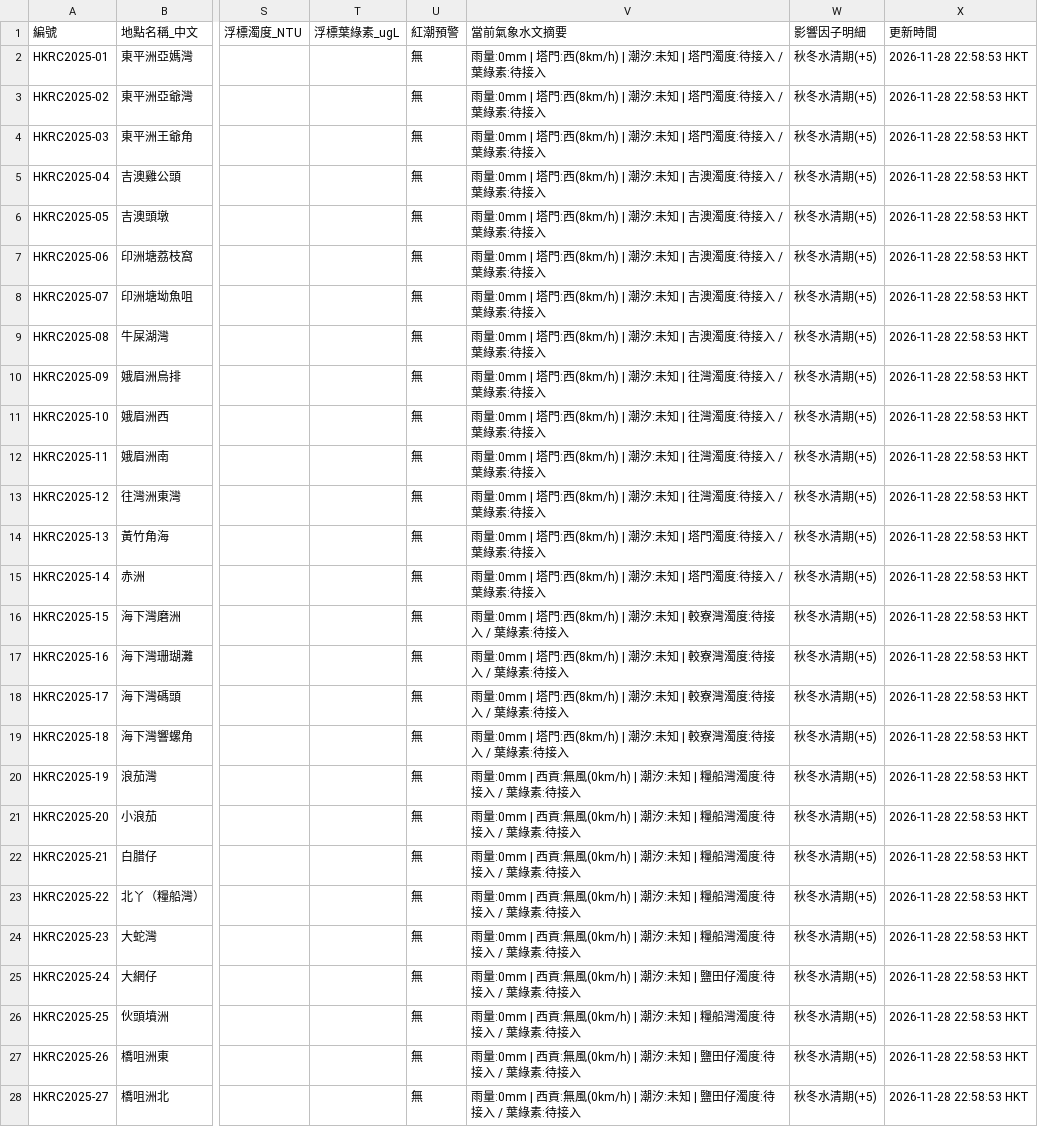
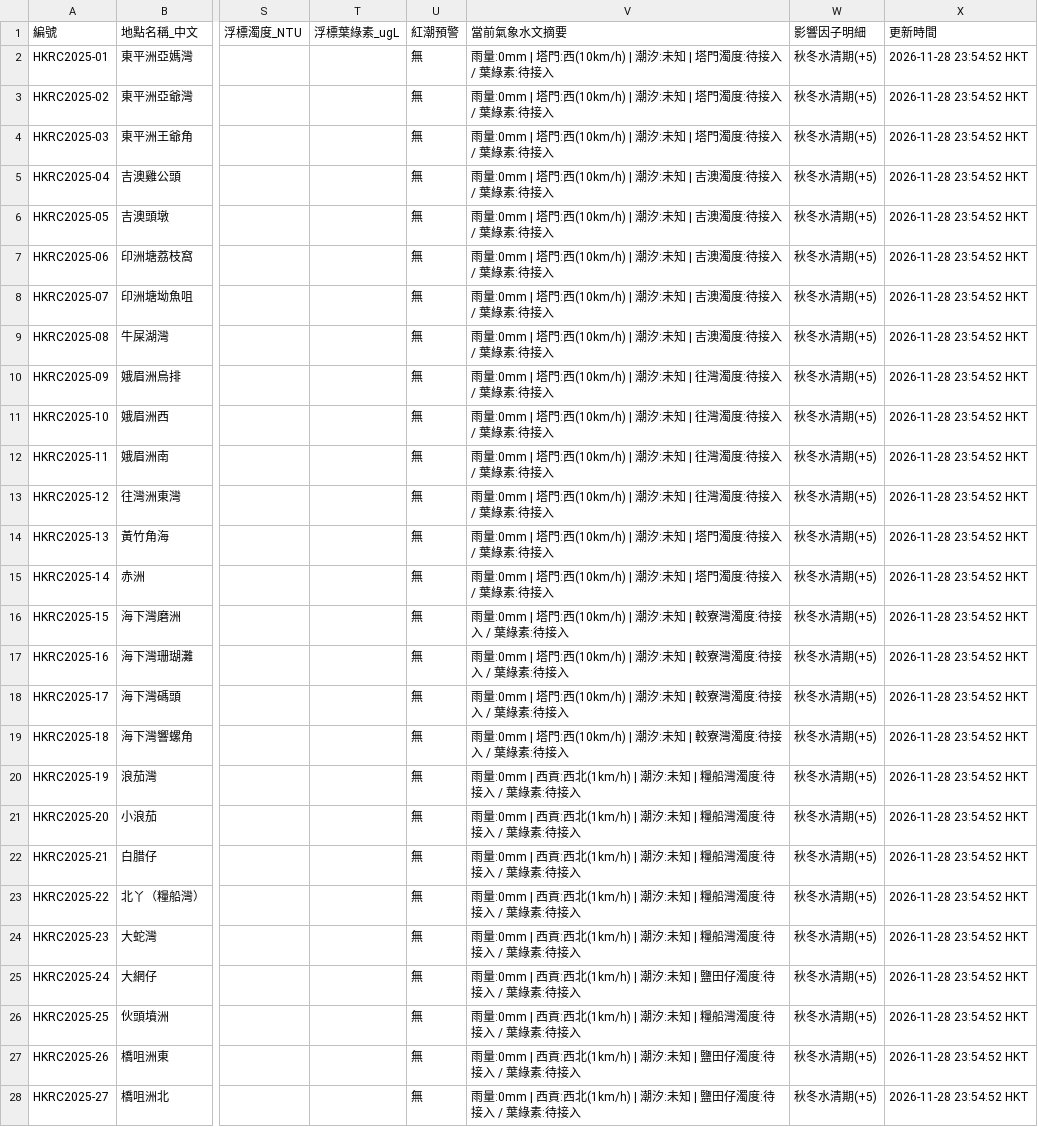
Before and after one commit to chanswc-sys/hk-dive-visibility-api, a CSV file: visibility_latest.csv, drawn as a sheet; only a part is shown, gaps mark what is left out; the diff covers the shown part only; the diff names each change by its address in the sheet, - before the commit and + after, or states it on an @@ line.

```diff
--- a/visibility_latest.csv
+++ b/visibility_latest.csv
-V2:V4 (當前氣象水文摘要): …塔門:西(8km/h) | 潮汐:…
+V2:V4 (當前氣象水文摘要): …塔門:西(10km/h) | 潮汐:…
-X2:X28 (更新時間): 2026-11-28 22:58:53 HKT
+X2:X28 (更新時間): 2026-11-28 23:54:52 HKT
-V5:V9 (當前氣象水文摘要): …塔門:西(8km/h) | 潮汐:…
+V5:V9 (當前氣象水文摘要): …塔門:西(10km/h) | 潮汐:…
-V10:V13 (當前氣象水文摘要): …塔門:西(8km/h) | 潮汐:…
+V10:V13 (當前氣象水文摘要): …塔門:西(10km/h) | 潮汐:…
-V14:V15 (當前氣象水文摘要): …塔門:西(8km/h) | 潮汐:…
+V14:V15 (當前氣象水文摘要): …塔門:西(10km/h) | 潮汐:…
-V16:V19 (當前氣象水文摘要): …塔門:西(8km/h) | 潮汐:…
+V16:V19 (當前氣象水文摘要): …塔門:西(10km/h) | 潮汐:…
-V20:V24 (當前氣象水文摘要): …| 西貢:無風(0km/h) | 潮汐:…
+V20:V24 (當前氣象水文摘要): …| 西貢:西北(1km/h) | 潮汐:…
-V25 (當前氣象水文摘要): …| 西貢:無風(0km/h) | 潮汐:…
+V25 (當前氣象水文摘要): …| 西貢:西北(1km/h) | 潮汐:…
-V26 (當前氣象水文摘要): …| 西貢:無風(0km/h) | 潮汐:…
+V26 (當前氣象水文摘要): …| 西貢:西北(1km/h) | 潮汐:…
-V27:V28 (當前氣象水文摘要): …| 西貢:無風(0km/h) | 潮汐:…
+V27:V28 (當前氣象水文摘要): …| 西貢:西北(1km/h) | 潮汐:…
```
Also changed, not shown: 46 edited cells elsewhere in this file, dive_sites_visibility_latest.csv, 2 other files.
